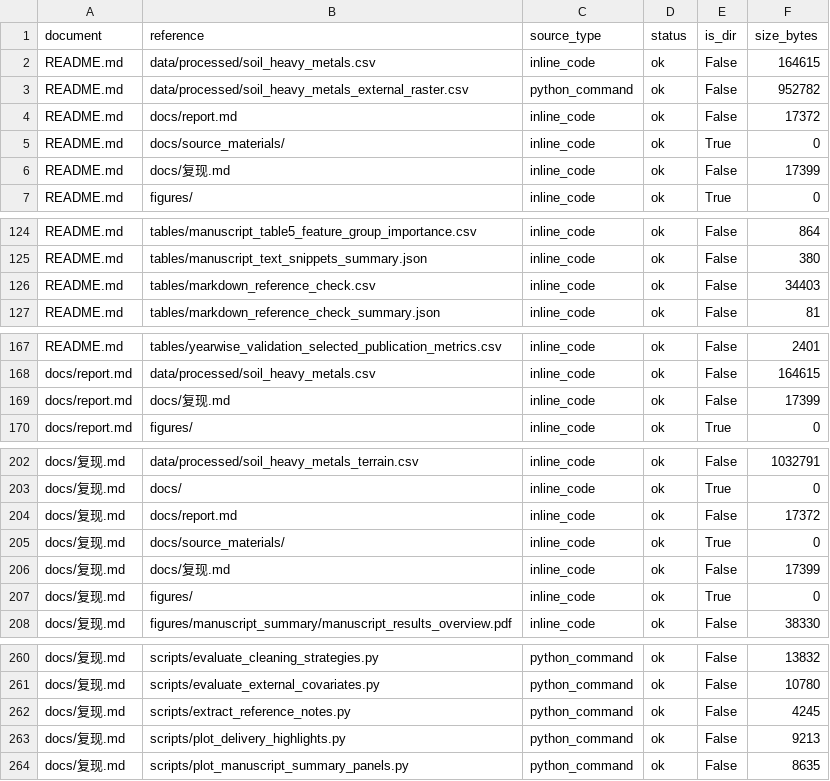
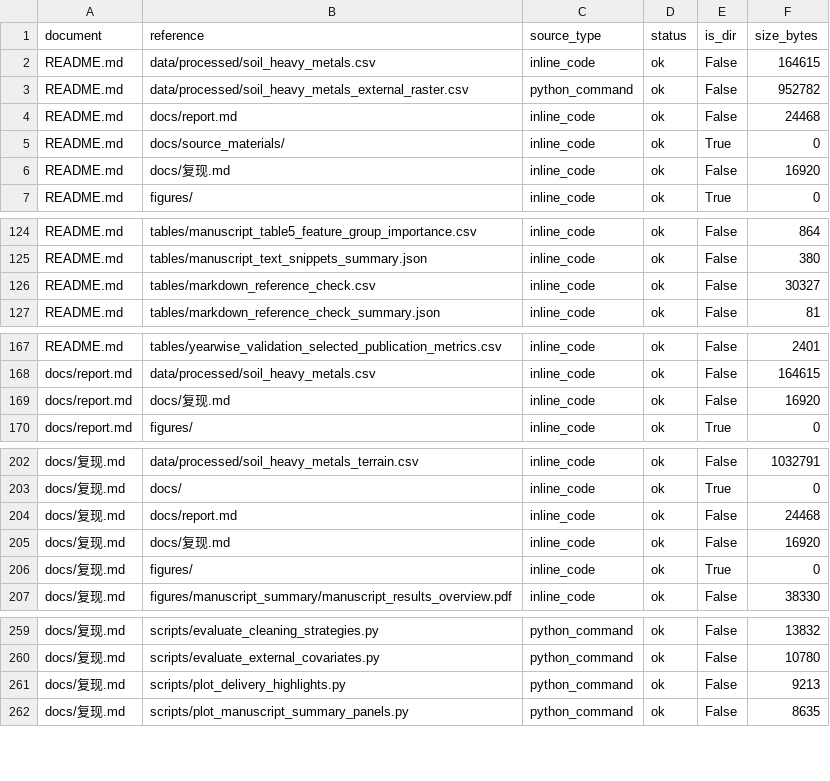
Before and after one commit to wangyisong-njust/soil, a CSV file: tables/markdown_reference_check.csv, drawn as a sheet; only a part is shown, gaps mark what is left out; the diff covers the shown part only.

```diff
--- a/tables/markdown_reference_check.csv
+++ b/tables/markdown_reference_check.csv
@@ -3,5 +3,5 @@ README.md,data/processed/soil_heavy_metals.csv,inline_code,ok,False,164615
 README.md,data/processed/soil_heavy_metals_external_raster.csv,python_command,ok,False,952782
-README.md,docs/report.md,inline_code,ok,False,17372
+README.md,docs/report.md,inline_code,ok,False,24468
 README.md,docs/source_materials/,inline_code,ok,True,0
-README.md,docs/复现.md,inline_code,ok,False,17399
+README.md,docs/复现.md,inline_code,ok,False,16920
 README.md,figures/,inline_code,ok,True,0
@@ -125,3 +125,3 @@ README.md,tables/manuscript_table5_feature_group_importance.csv,inline_code,ok,F
 README.md,tables/manuscript_text_snippets_summary.json,inline_code,ok,False,380
-README.md,tables/markdown_reference_check.csv,inline_code,ok,False,34403
+README.md,tables/markdown_reference_check.csv,inline_code,ok,False,30327
 README.md,tables/markdown_reference_check_summary.json,inline_code,ok,False,81
@@ -168,3 +168,3 @@ README.md,tables/yearwise_validation_selected_publication_metrics.csv,inline_cod
 docs/report.md,data/processed/soil_heavy_metals.csv,inline_code,ok,False,164615
-docs/report.md,docs/复现.md,inline_code,ok,False,17399
+docs/report.md,docs/复现.md,inline_code,ok,False,16920
 docs/report.md,figures/,inline_code,ok,True,0
@@ -203,5 +203,4 @@ docs/复现.md,data/processed/soil_heavy_metals_terrain.csv,inline_code,ok,False
 docs/复现.md,docs/,inline_code,ok,True,0
-docs/复现.md,docs/report.md,inline_code,ok,False,17372
-docs/复现.md,docs/source_materials/,inline_code,ok,True,0
-docs/复现.md,docs/复现.md,inline_code,ok,False,17399
+docs/复现.md,docs/report.md,inline_code,ok,False,24468
+docs/复现.md,docs/复现.md,inline_code,ok,False,16920
 docs/复现.md,figures/,inline_code,ok,True,0
@@ -261,3 +260,2 @@ docs/复现.md,scripts/evaluate_cleaning_strategies.py,python_command,ok,False,1
 docs/复现.md,scripts/evaluate_external_covariates.py,python_command,ok,False,10780
-docs/复现.md,scripts/extract_reference_notes.py,python_command,ok,False,4245
 docs/复现.md,scripts/plot_delivery_highlights.py,python_command,ok,False,9213
```
Also changed, not shown: 1 edited cell elsewhere in this file, tables/submission_package_verification.csv, 4 other files.
